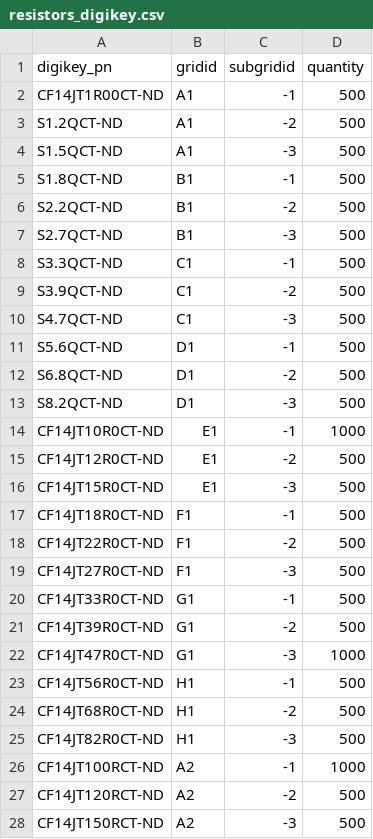
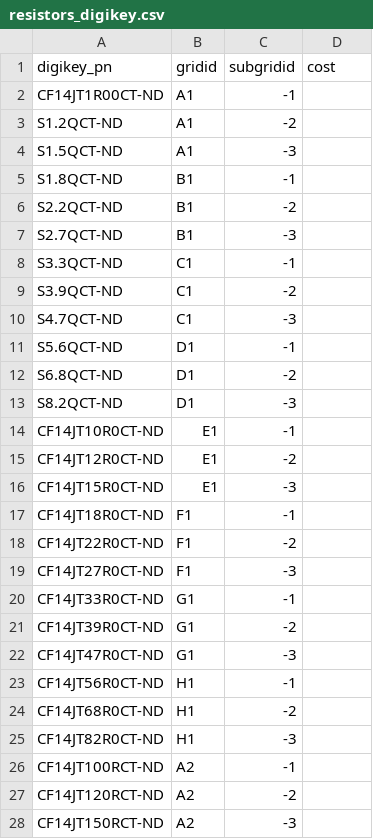
Before and after one commit to ucb-supernode/labels, a CSV file: data/resistors_digikey.csv, drawn as a sheet; only a part is shown; the diff covers the shown part only.

```diff
--- a/data/resistors_digikey.csv
+++ b/data/resistors_digikey.csv
@@ -1,28 +1,28 @@
-digikey_pn,gridid,subgridid,quantity
-CF14JT1R00CT-ND,A1,-1,500
-S1.2QCT-ND,A1,-2,500
-S1.5QCT-ND,A1,-3,500
-S1.8QCT-ND,B1,-1,500
-S2.2QCT-ND,B1,-2,500
-S2.7QCT-ND,B1,-3,500
-S3.3QCT-ND,C1,-1,500
-S3.9QCT-ND,C1,-2,500
-S4.7QCT-ND,C1,-3,500
-S5.6QCT-ND,D1,-1,500
-S6.8QCT-ND,D1,-2,500
-S8.2QCT-ND,D1,-3,500
-CF14JT10R0CT-ND,E1,-1,1000
-CF14JT12R0CT-ND,E1,-2,500
-CF14JT15R0CT-ND,E1,-3,500
-CF14JT18R0CT-ND,F1,-1,500
-CF14JT22R0CT-ND,F1,-2,500
-CF14JT27R0CT-ND,F1,-3,500
-CF14JT33R0CT-ND,G1,-1,500
-CF14JT39R0CT-ND,G1,-2,500
-CF14JT47R0CT-ND,G1,-3,1000
-CF14JT56R0CT-ND,H1,-1,500
-CF14JT68R0CT-ND,H1,-2,500
-CF14JT82R0CT-ND,H1,-3,500
-CF14JT100RCT-ND,A2,-1,1000
-CF14JT120RCT-ND,A2,-2,500
-CF14JT150RCT-ND,A2,-3,500
+digikey_pn,gridid,subgridid,cost
+CF14JT1R00CT-ND,A1,-1,
+S1.2QCT-ND,A1,-2,
+S1.5QCT-ND,A1,-3,
+S1.8QCT-ND,B1,-1,
+S2.2QCT-ND,B1,-2,
+S2.7QCT-ND,B1,-3,
+S3.3QCT-ND,C1,-1,
+S3.9QCT-ND,C1,-2,
+S4.7QCT-ND,C1,-3,
+S5.6QCT-ND,D1,-1,
+S6.8QCT-ND,D1,-2,
+S8.2QCT-ND,D1,-3,
+CF14JT10R0CT-ND,E1,-1,
+CF14JT12R0CT-ND,E1,-2,
+CF14JT15R0CT-ND,E1,-3,
+CF14JT18R0CT-ND,F1,-1,
+CF14JT22R0CT-ND,F1,-2,
+CF14JT27R0CT-ND,F1,-3,
+CF14JT33R0CT-ND,G1,-1,
+CF14JT39R0CT-ND,G1,-2,
+CF14JT47R0CT-ND,G1,-3,
+CF14JT56R0CT-ND,H1,-1,
+CF14JT68R0CT-ND,H1,-2,
+CF14JT82R0CT-ND,H1,-3,
+CF14JT100RCT-ND,A2,-1,
+CF14JT120RCT-ND,A2,-2,
+CF14JT150RCT-ND,A2,-3,
```
Also changed, not shown: 59 edited cells elsewhere in this file, 7 other files.
